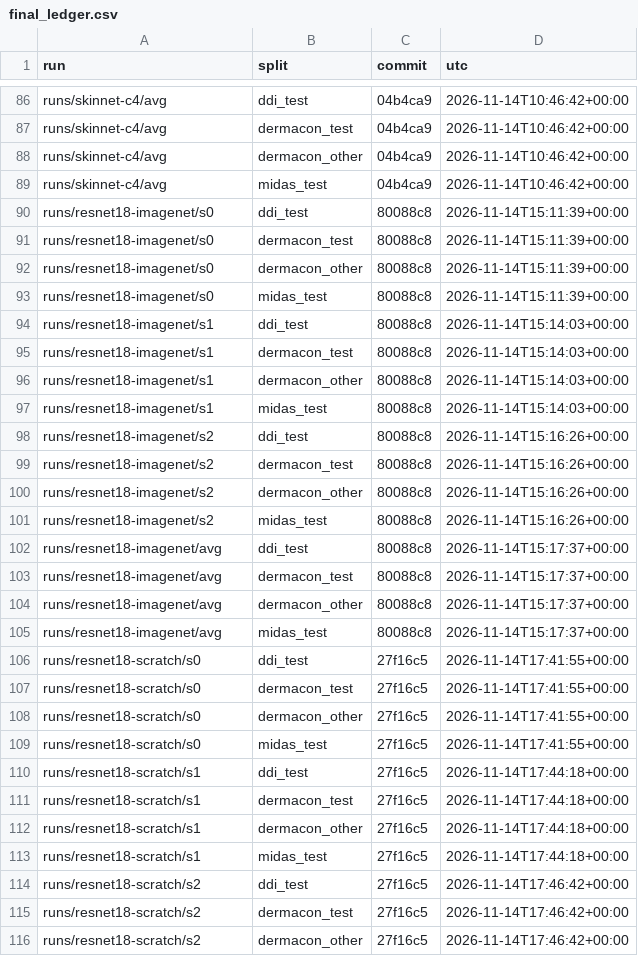
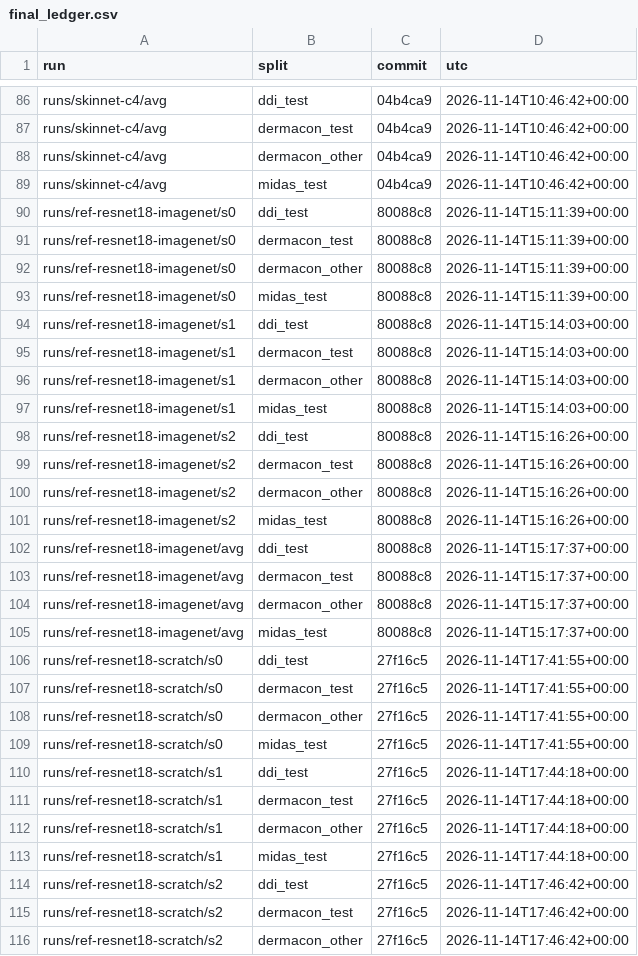
Before and after one commit to skittlegit/SkinNet, a CSV file: runs/final_ledger.csv, drawn as a sheet; only a part is shown, gaps mark what is left out; the diff covers the shown part only.

Commit message:
Reference runs renamed ref-resnet18-scratch, ref-resnet18-imagenet, ref-resnet18-imagenet-lr1e4; naming rule extended to references and the PanDerm track (section 15)

```diff
--- a/runs/final_ledger.csv
+++ b/runs/final_ledger.csv
@@ -89,28 +89,28 @@ runs/skinnet-c4/avg,dermacon_other,04b4ca9,2026-11-14T10:46:42+00:00
 runs/skinnet-c4/avg,midas_test,04b4ca9,2026-11-14T10:46:42+00:00
-runs/resnet18-imagenet/s0,ddi_test,80088c8,2026-11-14T15:11:39+00:00
-runs/resnet18-imagenet/s0,dermacon_test,80088c8,2026-11-14T15:11:39+00:00
-runs/resnet18-imagenet/s0,dermacon_other,80088c8,2026-11-14T15:11:39+00:00
-runs/resnet18-imagenet/s0,midas_test,80088c8,2026-11-14T15:11:39+00:00
-runs/resnet18-imagenet/s1,ddi_test,80088c8,2026-11-14T15:14:03+00:00
-runs/resnet18-imagenet/s1,dermacon_test,80088c8,2026-11-14T15:14:03+00:00
-runs/resnet18-imagenet/s1,dermacon_other,80088c8,2026-11-14T15:14:03+00:00
-runs/resnet18-imagenet/s1,midas_test,80088c8,2026-11-14T15:14:03+00:00
-runs/resnet18-imagenet/s2,ddi_test,80088c8,2026-11-14T15:16:26+00:00
-runs/resnet18-imagenet/s2,dermacon_test,80088c8,2026-11-14T15:16:26+00:00
-runs/resnet18-imagenet/s2,dermacon_other,80088c8,2026-11-14T15:16:26+00:00
-runs/resnet18-imagenet/s2,midas_test,80088c8,2026-11-14T15:16:26+00:00
-runs/resnet18-imagenet/avg,ddi_test,80088c8,2026-11-14T15:17:37+00:00
-runs/resnet18-imagenet/avg,dermacon_test,80088c8,2026-11-14T15:17:37+00:00
-runs/resnet18-imagenet/avg,dermacon_other,80088c8,2026-11-14T15:17:37+00:00
-runs/resnet18-imagenet/avg,midas_test,80088c8,2026-11-14T15:17:37+00:00
-runs/resnet18-scratch/s0,ddi_test,27f16c5,2026-11-14T17:41:55+00:00
-runs/resnet18-scratch/s0,dermacon_test,27f16c5,2026-11-14T17:41:55+00:00
-runs/resnet18-scratch/s0,dermacon_other,27f16c5,2026-11-14T17:41:55+00:00
-runs/resnet18-scratch/s0,midas_test,27f16c5,2026-11-14T17:41:55+00:00
-runs/resnet18-scratch/s1,ddi_test,27f16c5,2026-11-14T17:44:18+00:00
-runs/resnet18-scratch/s1,dermacon_test,27f16c5,2026-11-14T17:44:18+00:00
-runs/resnet18-scratch/s1,dermacon_other,27f16c5,2026-11-14T17:44:18+00:00
-runs/resnet18-scratch/s1,midas_test,27f16c5,2026-11-14T17:44:18+00:00
-runs/resnet18-scratch/s2,ddi_test,27f16c5,2026-11-14T17:46:42+00:00
-runs/resnet18-scratch/s2,dermacon_test,27f16c5,2026-11-14T17:46:42+00:00
-runs/resnet18-scratch/s2,dermacon_other,27f16c5,2026-11-14T17:46:42+00:00
+runs/ref-resnet18-imagenet/s0,ddi_test,80088c8,2026-11-14T15:11:39+00:00
+runs/ref-resnet18-imagenet/s0,dermacon_test,80088c8,2026-11-14T15:11:39+00:00
+runs/ref-resnet18-imagenet/s0,dermacon_other,80088c8,2026-11-14T15:11:39+00:00
+runs/ref-resnet18-imagenet/s0,midas_test,80088c8,2026-11-14T15:11:39+00:00
+runs/ref-resnet18-imagenet/s1,ddi_test,80088c8,2026-11-14T15:14:03+00:00
+runs/ref-resnet18-imagenet/s1,dermacon_test,80088c8,2026-11-14T15:14:03+00:00
+runs/ref-resnet18-imagenet/s1,dermacon_other,80088c8,2026-11-14T15:14:03+00:00
+runs/ref-resnet18-imagenet/s1,midas_test,80088c8,2026-11-14T15:14:03+00:00
+runs/ref-resnet18-imagenet/s2,ddi_test,80088c8,2026-11-14T15:16:26+00:00
+runs/ref-resnet18-imagenet/s2,dermacon_test,80088c8,2026-11-14T15:16:26+00:00
+runs/ref-resnet18-imagenet/s2,dermacon_other,80088c8,2026-11-14T15:16:26+00:00
+runs/ref-resnet18-imagenet/s2,midas_test,80088c8,2026-11-14T15:16:26+00:00
+runs/ref-resnet18-imagenet/avg,ddi_test,80088c8,2026-11-14T15:17:37+00:00
+runs/ref-resnet18-imagenet/avg,dermacon_test,80088c8,2026-11-14T15:17:37+00:00
+runs/ref-resnet18-imagenet/avg,dermacon_other,80088c8,2026-11-14T15:17:37+00:00
+runs/ref-resnet18-imagenet/avg,midas_test,80088c8,2026-11-14T15:17:37+00:00
+runs/ref-resnet18-scratch/s0,ddi_test,27f16c5,2026-11-14T17:41:55+00:00
+runs/ref-resnet18-scratch/s0,dermacon_test,27f16c5,2026-11-14T17:41:55+00:00
+runs/ref-resnet18-scratch/s0,dermacon_other,27f16c5,2026-11-14T17:41:55+00:00
+runs/ref-resnet18-scratch/s0,midas_test,27f16c5,2026-11-14T17:41:55+00:00
+runs/ref-resnet18-scratch/s1,ddi_test,27f16c5,2026-11-14T17:44:18+00:00
+runs/ref-resnet18-scratch/s1,dermacon_test,27f16c5,2026-11-14T17:44:18+00:00
+runs/ref-resnet18-scratch/s1,dermacon_other,27f16c5,2026-11-14T17:44:18+00:00
+runs/ref-resnet18-scratch/s1,midas_test,27f16c5,2026-11-14T17:44:18+00:00
+runs/ref-resnet18-scratch/s2,ddi_test,27f16c5,2026-11-14T17:46:42+00:00
+runs/ref-resnet18-scratch/s2,dermacon_test,27f16c5,2026-11-14T17:46:42+00:00
+runs/ref-resnet18-scratch/s2,dermacon_other,27f16c5,2026-11-14T17:46:42+00:00
```
Also changed, not shown: 21 edited cells elsewhere in this file, 7 other files.
